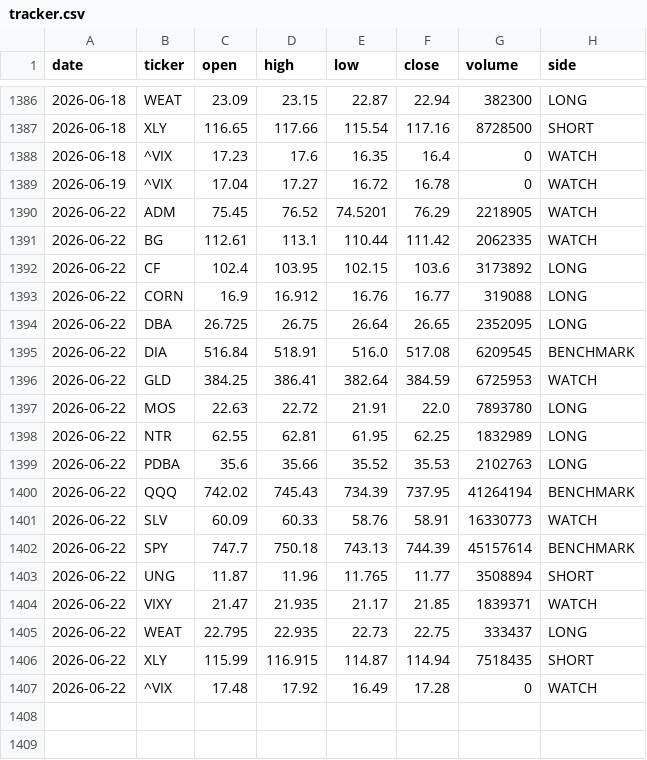
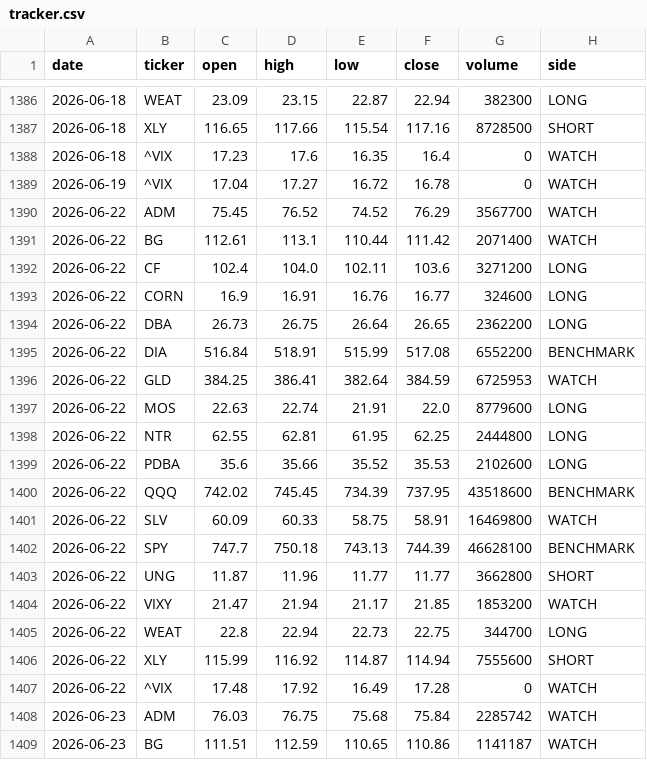
Before and after one commit to gohjhb92/Iran-War, a CSV file: docs/food-shock/tracker.csv, drawn as a sheet; only a part is shown, gaps mark what is left out; the diff covers the shown part only.

```diff
--- a/docs/food-shock/tracker.csv
+++ b/docs/food-shock/tracker.csv
@@ -1389,19 +1389,21 @@ date,ticker,open,high,low,close,volume,side
 2026-06-19,^VIX,17.04,17.27,16.72,16.78,0,WATCH
-2026-06-22,ADM,75.45,76.52,74.5201,76.29,2218905,WATCH
-2026-06-22,BG,112.61,113.1,110.44,111.42,2062335,WATCH
-2026-06-22,CF,102.4,103.95,102.15,103.6,3173892,LONG
-2026-06-22,CORN,16.9,16.912,16.76,16.77,319088,LONG
-2026-06-22,DBA,26.725,26.75,26.64,26.65,2352095,LONG
-2026-06-22,DIA,516.84,518.91,516.0,517.08,6209545,BENCHMARK
+2026-06-22,ADM,75.45,76.52,74.52,76.29,3567700,WATCH
+2026-06-22,BG,112.61,113.1,110.44,111.42,2071400,WATCH
+2026-06-22,CF,102.4,104.0,102.11,103.6,3271200,LONG
+2026-06-22,CORN,16.9,16.91,16.76,16.77,324600,LONG
+2026-06-22,DBA,26.73,26.75,26.64,26.65,2362200,LONG
+2026-06-22,DIA,516.84,518.91,515.99,517.08,6552200,BENCHMARK
 2026-06-22,GLD,384.25,386.41,382.64,384.59,6725953,WATCH
-2026-06-22,MOS,22.63,22.72,21.91,22.0,7893780,LONG
-2026-06-22,NTR,62.55,62.81,61.95,62.25,1832989,LONG
-2026-06-22,PDBA,35.6,35.66,35.52,35.53,2102763,LONG
-2026-06-22,QQQ,742.02,745.43,734.39,737.95,41264194,BENCHMARK
-2026-06-22,SLV,60.09,60.33,58.76,58.91,16330773,WATCH
-2026-06-22,SPY,747.7,750.18,743.13,744.39,45157614,BENCHMARK
-2026-06-22,UNG,11.87,11.96,11.765,11.77,3508894,SHORT
-2026-06-22,VIXY,21.47,21.935,21.17,21.85,1839371,WATCH
-2026-06-22,WEAT,22.795,22.935,22.73,22.75,333437,LONG
-2026-06-22,XLY,115.99,116.915,114.87,114.94,7518435,SHORT
+2026-06-22,MOS,22.63,22.74,21.91,22.0,8779600,LONG
+2026-06-22,NTR,62.55,62.81,61.95,62.25,2444800,LONG
+2026-06-22,PDBA,35.6,35.66,35.52,35.53,2102600,LONG
+2026-06-22,QQQ,742.02,745.45,734.39,737.95,43518600,BENCHMARK
+2026-06-22,SLV,60.09,60.33,58.75,58.91,16469800,WATCH
+2026-06-22,SPY,747.7,750.18,743.13,744.39,46628100,BENCHMARK
+2026-06-22,UNG,11.87,11.96,11.77,11.77,3662800,SHORT
+2026-06-22,VIXY,21.47,21.94,21.17,21.85,1853200,WATCH
+2026-06-22,WEAT,22.8,22.94,22.73,22.75,344700,LONG
+2026-06-22,XLY,115.99,116.92,114.87,114.94,7555600,SHORT
 2026-06-22,^VIX,17.48,17.92,16.49,17.28,0,WATCH
+2026-06-23,ADM,76.03,76.75,75.68,75.84,2285742,WATCH
+2026-06-23,BG,111.51,112.59,110.65,110.86,1141187,WATCH
```
Also changed, not shown: 15 added rows elsewhere in this file, food-shock/tracker.csv.
